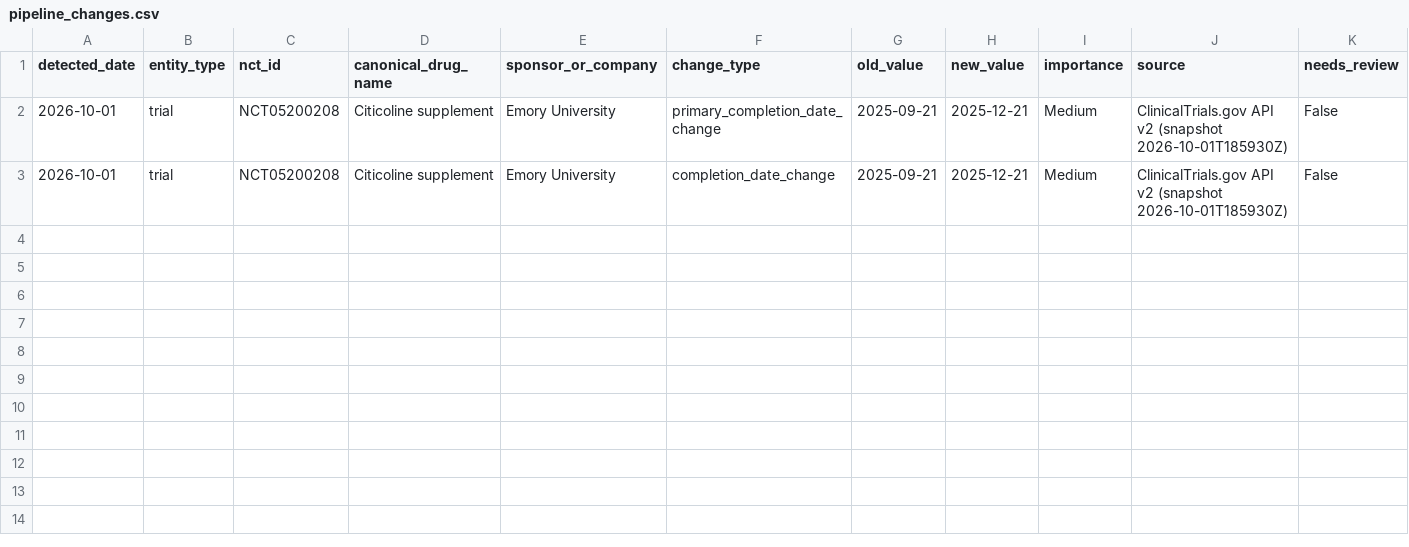
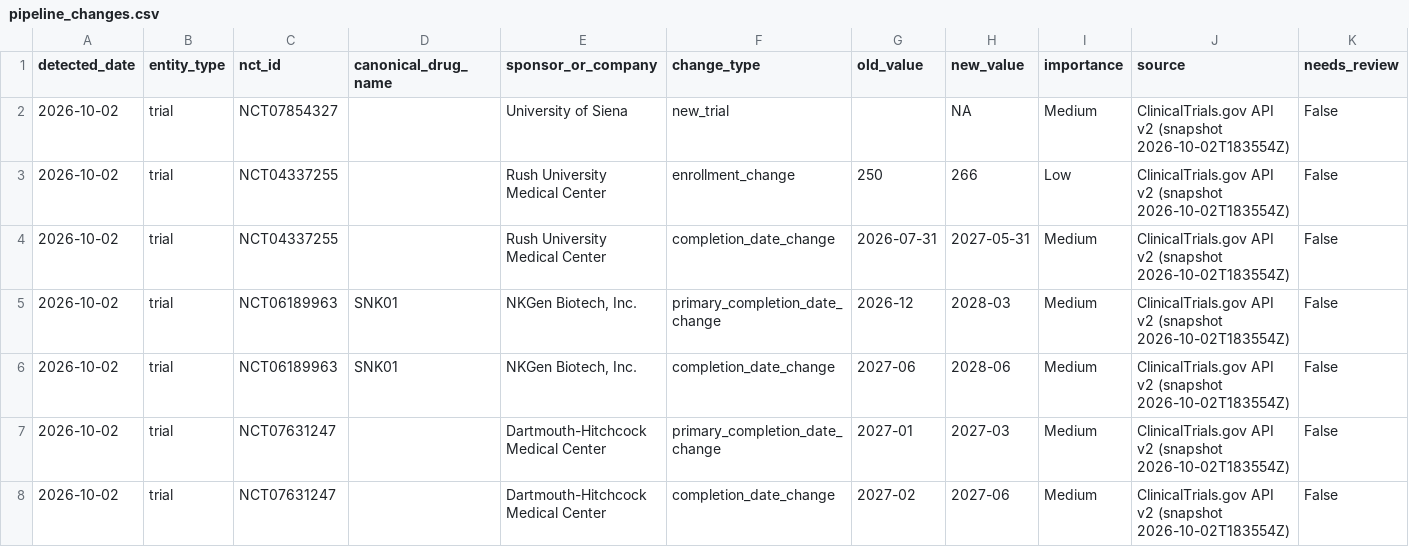
Before and after one commit to juniparkk/AriBio-Clinical-Trial-Pipeline, a CSV file: outputs/pipeline_changes.csv, drawn as a sheet.

```diff
--- a/outputs/pipeline_changes.csv
+++ b/outputs/pipeline_changes.csv
@@ -1,3 +1,8 @@
 detected_date,entity_type,nct_id,canonical_drug_name,sponsor_or_company,change_type,old_value,new_value,importance,source,needs_review
-2026-10-01,trial,NCT05200208,Citicoline supplement,Emory University,primary_completion_date_change,2025-09-21,2025-12-21,Medium,ClinicalTrials.gov API v2 (snapshot 2026-10-01T185930Z),False
-2026-10-01,trial,NCT05200208,Citicoline supplement,Emory University,completion_date_change,2025-09-21,2025-12-21,Medium,ClinicalTrials.gov API v2 (snapshot 2026-10-01T185930Z),False
+2026-10-02,trial,NCT07854327,,University of Siena,new_trial,,NA,Medium,ClinicalTrials.gov API v2 (snapshot 2026-10-02T183554Z),False
+2026-10-02,trial,NCT04337255,,Rush University Medical Center,enrollment_change,250,266,Low,ClinicalTrials.gov API v2 (snapshot 2026-10-02T183554Z),False
+2026-10-02,trial,NCT04337255,,Rush University Medical Center,completion_date_change,2026-07-31,2027-05-31,Medium,ClinicalTrials.gov API v2 (snapshot 2026-10-02T183554Z),False
+2026-10-02,trial,NCT06189963,SNK01,"NKGen Biotech, Inc.",primary_completion_date_change,2026-12,2028-03,Medium,ClinicalTrials.gov API v2 (snapshot 2026-10-02T183554Z),False
+2026-10-02,trial,NCT06189963,SNK01,"NKGen Biotech, Inc.",completion_date_change,2027-06,2028-06,Medium,ClinicalTrials.gov API v2 (snapshot 2026-10-02T183554Z),False
+2026-10-02,trial,NCT07631247,,Dartmouth-Hitchcock Medical Center,primary_completion_date_change,2027-01,2027-03,Medium,ClinicalTrials.gov API v2 (snapshot 2026-10-02T183554Z),False
+2026-10-02,trial,NCT07631247,,Dartmouth-Hitchcock Medical Center,completion_date_change,2027-02,2027-06,Medium,ClinicalTrials.gov API v2 (snapshot 2026-10-02T183554Z),False
```
Also changed, not shown: outputs/classification_gap_audit.csv, outputs/competitive_attention.csv, 7 other files.
